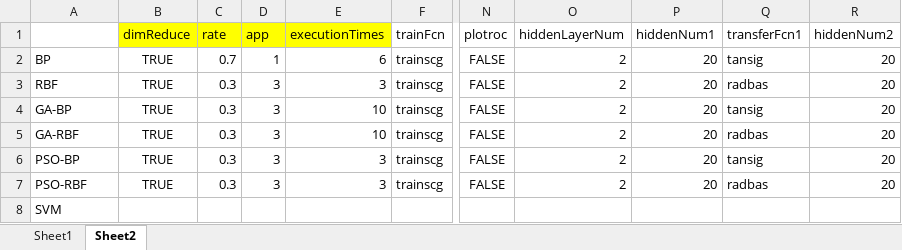
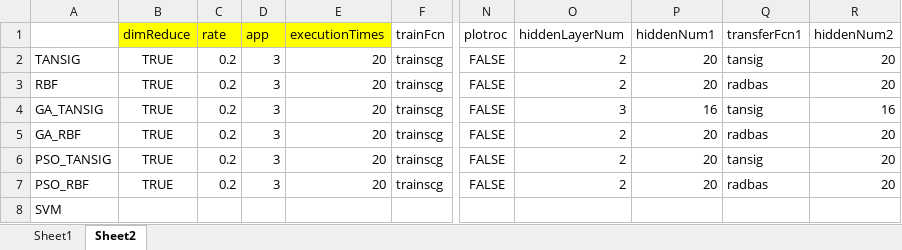
Before and after one commit to narutomst/Matlab-Hyperspectral-Analysis-System, an Excel workbook: ParametersForDimReduceClassify.xlsx, sheet Sheet2, drawn as a sheet; only a part is shown, gaps mark what is left out; values as stored, in another font and other column widths than the file's, no borders; the diff names each change by its address in the sheet, - before the commit and + after, or states it on an @@ line.

```diff
--- a/ParametersForDimReduceClassify.xlsx (sheet Sheet2)
+++ b/ParametersForDimReduceClassify.xlsx (sheet Sheet2)
-A2: BP
+A2: TANSIG
-C2 (rate): 0.7
+C2 (rate): 0.2
-D2 (app): 1
+D2 (app): 3
-E2 (executionTimes): 6
+E2 (executionTimes): 20
-C3:C7 (rate): 0.3
+C3:C7 (rate): 0.2
-E3 (executionTimes): 3
+E3 (executionTimes): 20
-A4: GA-BP
+A4: GA_TANSIG
-E4:E5 (executionTimes): 10
+E4:E5 (executionTimes): 20
-O4 (hiddenLayerNum): 2
+O4 (hiddenLayerNum): 3
-P4 (hiddenNum1): 20
+P4 (hiddenNum1): 16
-R4 (hiddenNum2): 20
+R4 (hiddenNum2): 16
-A5: GA-RBF
+A5: GA_RBF
-A6: PSO-BP
+A6: PSO_TANSIG
-E6:E7 (executionTimes): 3
+E6:E7 (executionTimes): 20
-A7: PSO-RBF
+A7: PSO_RBF
```
Also changed, not shown: sheet Sheet1.
